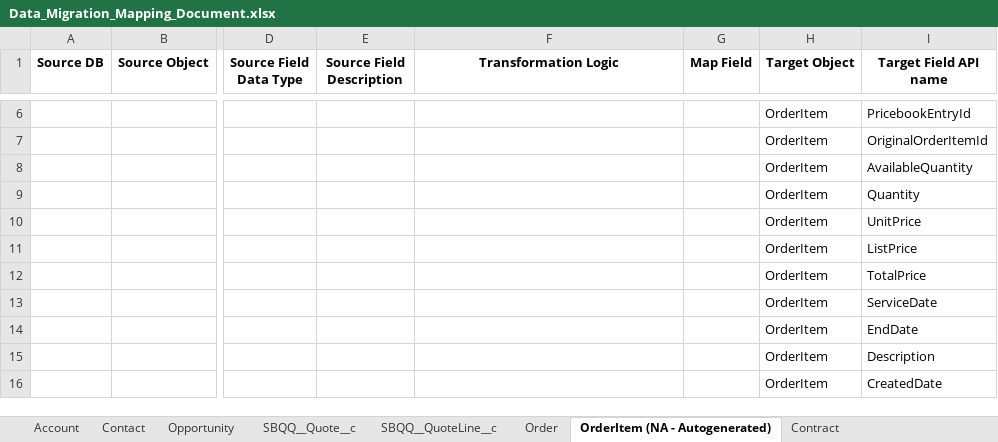
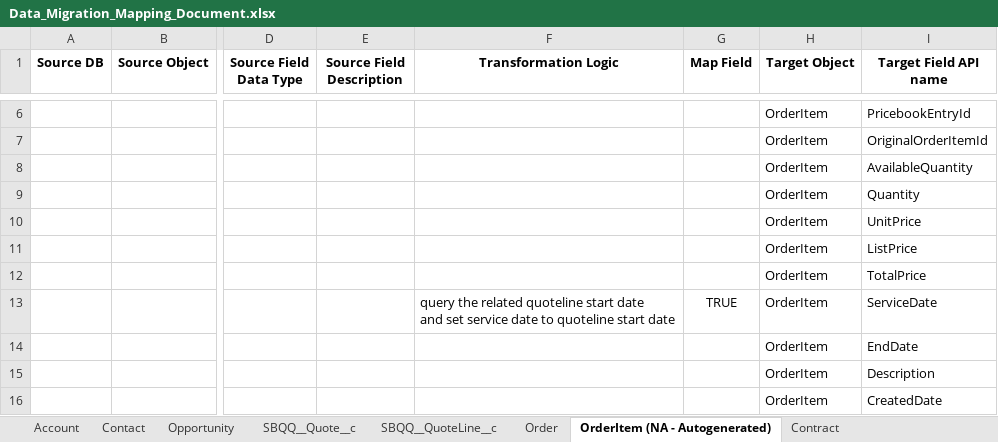
Before and after one commit to tim-kornish-cloud/salesforce_data_migration_mock_project, an Excel workbook: Deliverable_Documents/Data_Migration_Mapping_Document.xlsx, sheet OrderItem (NA - Autogenerated), drawn as a sheet; only a part is shown, gaps mark what is left out; values as stored, in another font and other column widths than the file's, no borders; charts and pictures not drawn; ↵ is a line break in a cell; the diff names each change by its address in the sheet, - before the commit and + after, or states it on an @@ line.

Commit message:
update a few mappings to get contract date corrected

```diff
--- a/Deliverable_Documents/Data_Migration_Mapping_Document.xlsx (sheet OrderItem (NA - Autogenerated))
+++ b/Deliverable_Documents/Data_Migration_Mapping_Document.xlsx (sheet OrderItem (NA - Autogenerated))
-F13 (Transformation Logic): (empty)
+F13 (Transformation Logic): query the related quoteline start date ↵ and set service date to quoteline start date
-G13 (Map Field): (empty)
+G13 (Map Field): TRUE
```
Also changed, not shown: sheet Order, sheet SBQQ__Quote__c.
